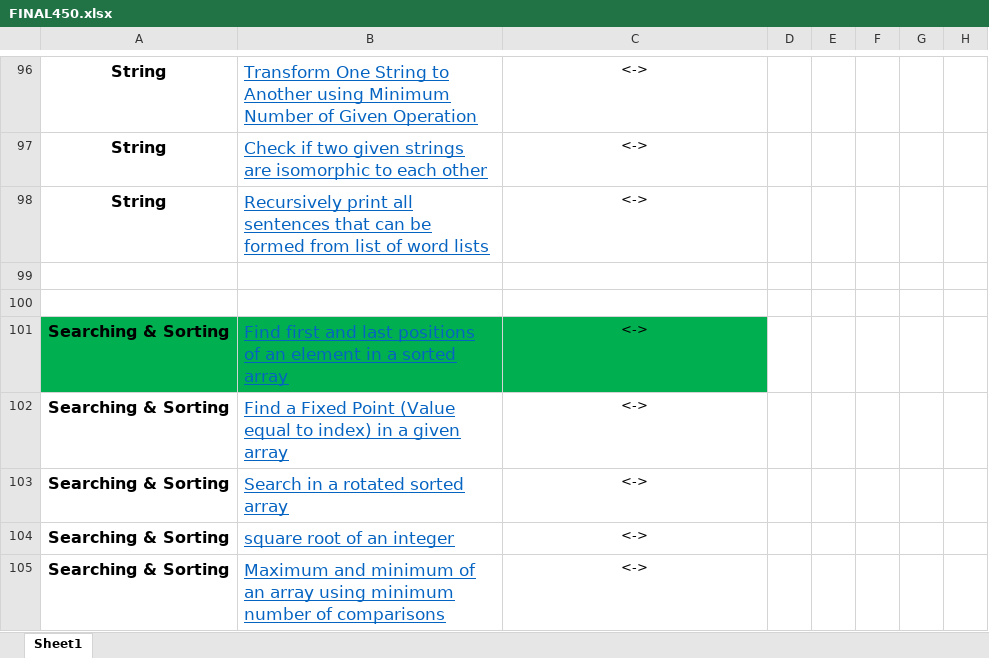
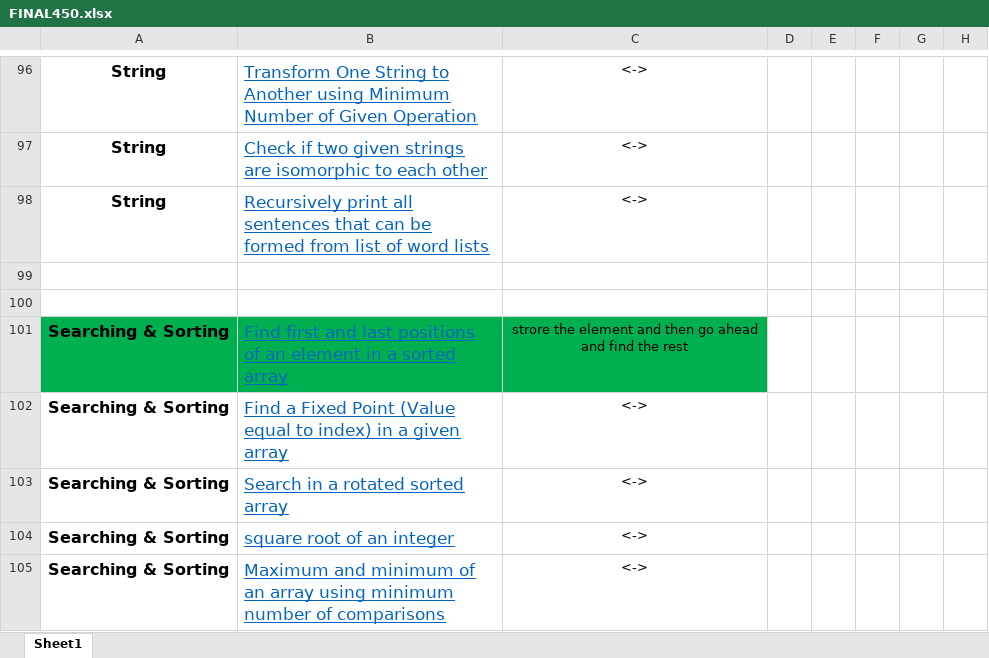
Before and after one commit to yashheda5/DSA-450-Questions, an Excel workbook: FINAL450.xlsx, sheet Sheet1, drawn as a sheet; only a part is shown, gaps mark what is left out; values as stored, in another font and other column widths than the file's, no borders; the diff covers the shown part only; the diff names each change by its address in the sheet, - before the commit and + after, or states it on an @@ line.

```diff
--- a/FINAL450.xlsx (sheet Sheet1)
+++ b/FINAL450.xlsx (sheet Sheet1)
-C101: <->
+C101: strore the element and then go ahead and find the rest
```
Also changed, not shown: 13 edited cells and cell formats elsewhere in this sheet, 5 other files.
